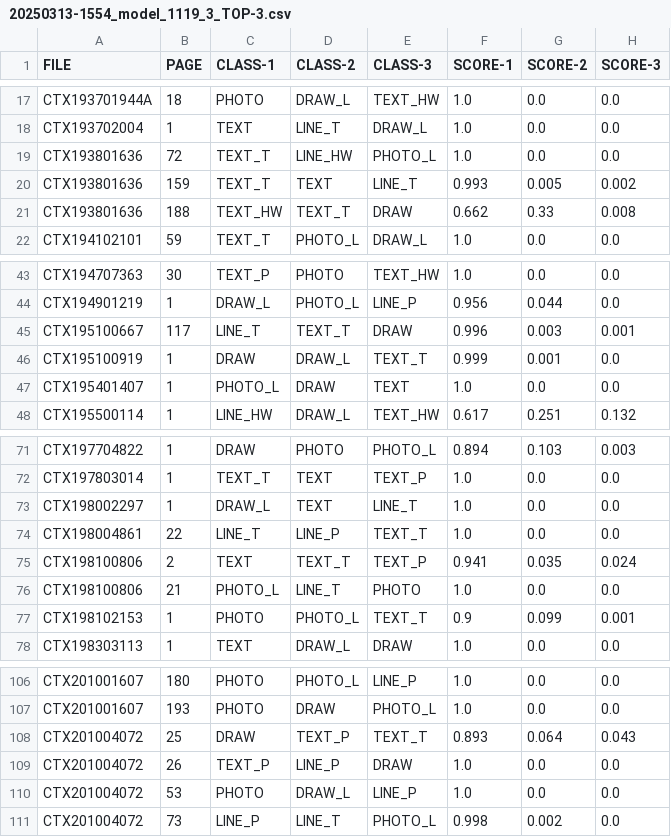
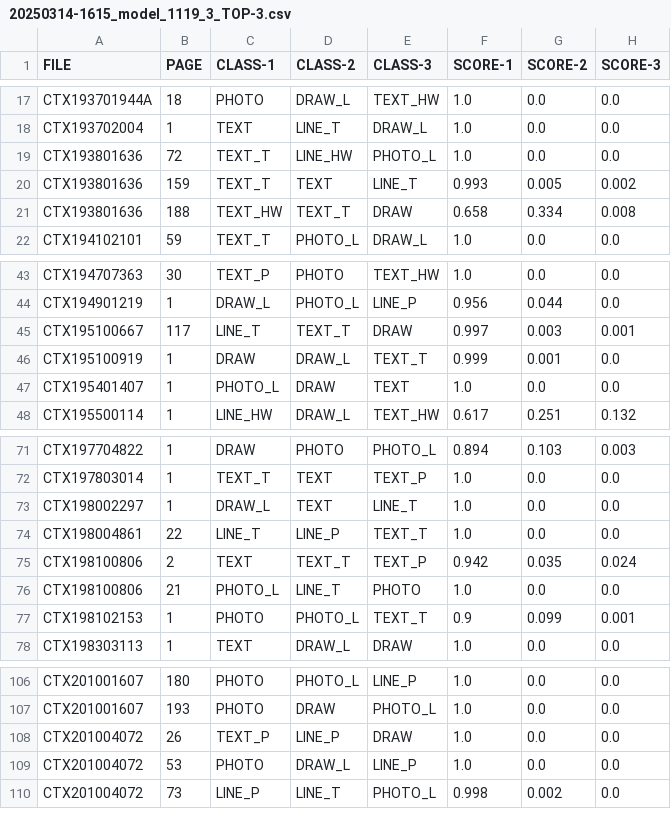
Before and after one commit to ufal/atrium-page-classification, a CSV file: result/tables/20250314-1615_model_1119_3_TOP-3.csv (was result/tables/20250313-1554_model_1119_3_TOP-3.csv), drawn as a sheet; only a part is shown, gaps mark what is left out.

```diff
--- a/result/tables/20250313-1554_model_1119_3_TOP-3.csv
+++ b/result/tables/20250314-1615_model_1119_3_TOP-3.csv
@@ -20,3 +20,3 @@ CTX193801636,72,TEXT_T,LINE_HW,PHOTO_L,1.0,0.0,0.0
 CTX193801636,159,TEXT_T,TEXT,LINE_T,0.993,0.005,0.002
-CTX193801636,188,TEXT_HW,TEXT_T,DRAW,0.662,0.33,0.008
+CTX193801636,188,TEXT_HW,TEXT_T,DRAW,0.658,0.334,0.008
 CTX194102101,59,TEXT_T,PHOTO_L,DRAW_L,1.0,0.0,0.0
@@ -44,3 +44,3 @@ CTX194707363,30,TEXT_P,PHOTO,TEXT_HW,1.0,0.0,0.0
 CTX194901219,1,DRAW_L,PHOTO_L,LINE_P,0.956,0.044,0.0
-CTX195100667,117,LINE_T,TEXT_T,DRAW,0.996,0.003,0.001
+CTX195100667,117,LINE_T,TEXT_T,DRAW,0.997,0.003,0.001
 CTX195100919,1,DRAW,DRAW_L,TEXT_T,0.999,0.001,0.0
@@ -74,3 +74,3 @@ CTX198002297,1,DRAW_L,TEXT,LINE_T,1.0,0.0,0.0
 CTX198004861,22,LINE_T,LINE_P,TEXT_T,1.0,0.0,0.0
-CTX198100806,2,TEXT,TEXT_T,TEXT_P,0.941,0.035,0.024
+CTX198100806,2,TEXT,TEXT_T,TEXT_P,0.942,0.035,0.024
 CTX198100806,21,PHOTO_L,LINE_T,PHOTO,1.0,0.0,0.0
@@ -107,3 +107,2 @@ CTX201001607,180,PHOTO,PHOTO_L,LINE_P,1.0,0.0,0.0
 CTX201001607,193,PHOTO,DRAW,PHOTO_L,1.0,0.0,0.0
-CTX201004072,25,DRAW,TEXT_P,TEXT_T,0.893,0.064,0.043
 CTX201004072,26,TEXT_P,LINE_P,DRAW,1.0,0.0,0.0
```
Also changed, not shown: result/tables/20250314-1615_model_1119_3_RAW.csv, 13 other files.
